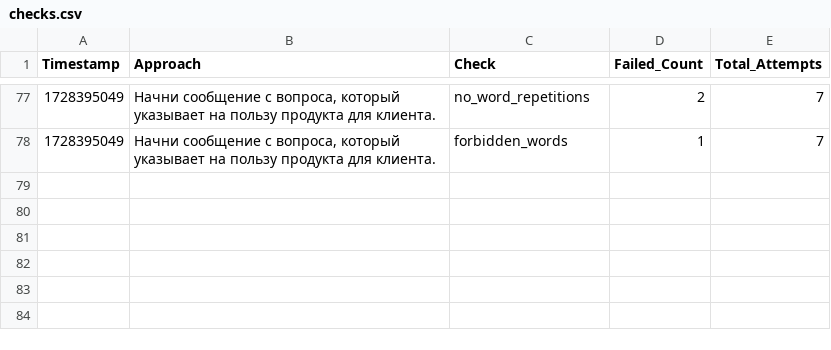
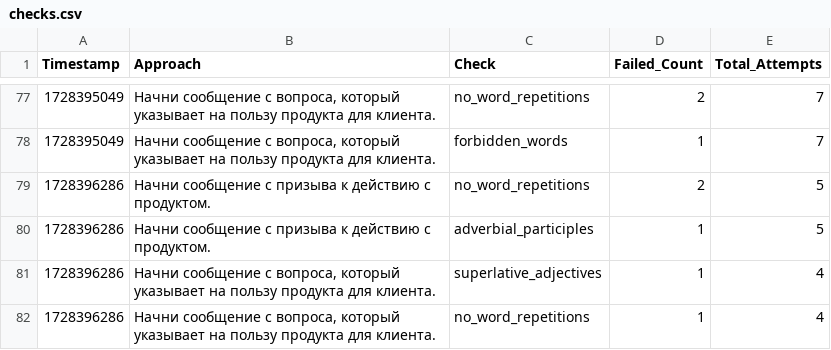
Before and after one commit to fruitpicker01/Storage_dev, a CSV file: checks.csv, drawn as a sheet; only a part is shown, gaps mark what is left out; the diff names each change by its address in the sheet, - before the commit and + after, or states it on an @@ line.

Commit message:
Обновление файла checks.csv

```diff
--- a/checks.csv
+++ b/checks.csv
+row 79: 1728396286 | Начни сообщение с призыва к действию с продуктом. | no_word_repetitions | 2 | 5
+row 80: 1728396286 | Начни сообщение с призыва к действию с продуктом. | adverbial_participles | 1 | 5
+row 81: 1728396286 | Начни сообщение с вопроса, который указывает на пользу продукта для клиента. | superlative_adjectives | 1 | 4
+row 82: 1728396286 | Начни сообщение с вопроса, который указывает на пользу продукта для клиента. | no_word_repetitions | 1 | 4
```
